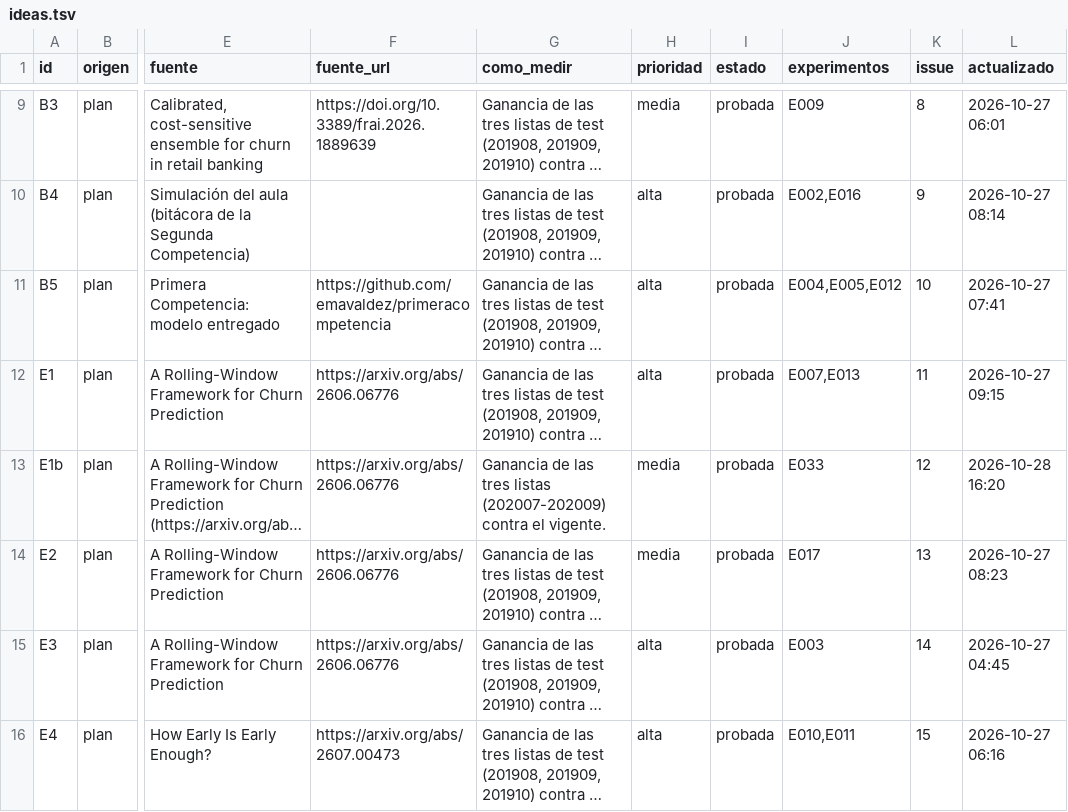
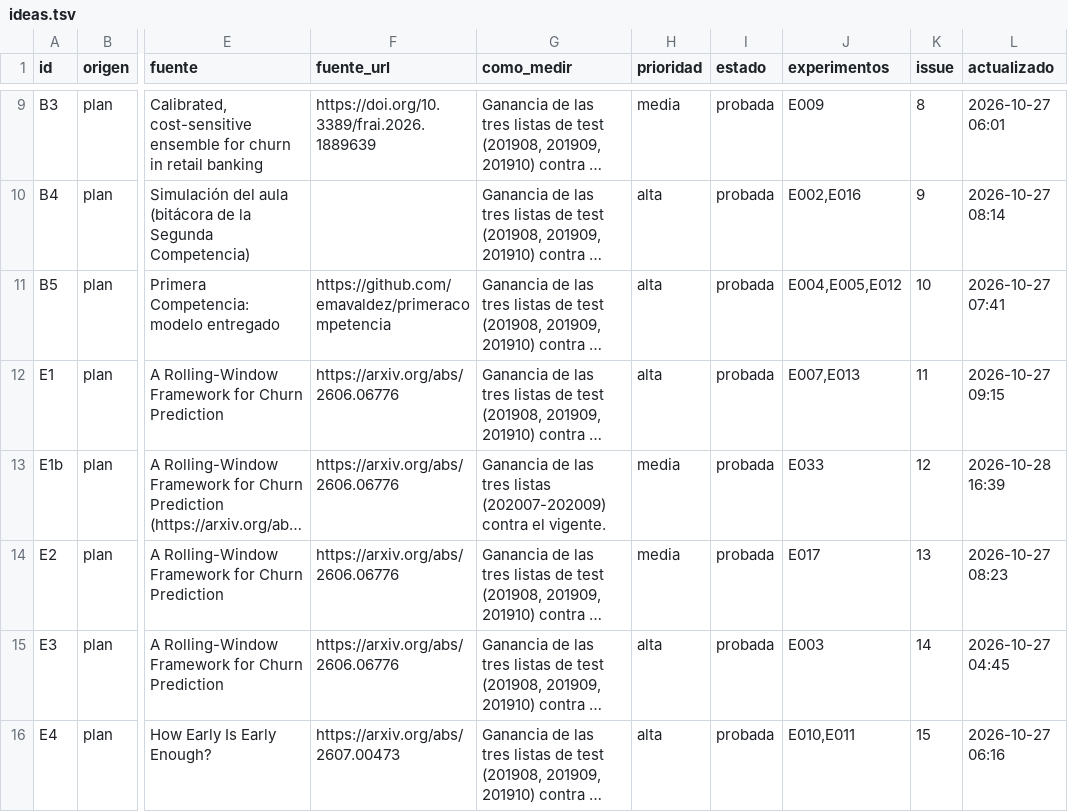
Before and after one commit to emavaldez/expautoresearch, a TSV file: ideas.tsv, drawn as a sheet; only a part is shown, gaps mark what is left out; long unchanged cells end in …; the diff names each change by its address in the sheet, - before the commit and + after, or states it on an @@ line.

```diff
--- a/ideas.tsv
+++ b/ideas.tsv
-L13 (actualizado): 2026-10-28 16:20
+L13 (actualizado): 2026-10-28 16:39
```
Also changed, not shown: 1 other file.
